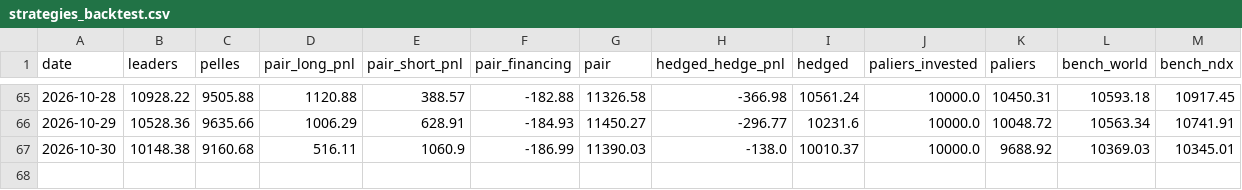
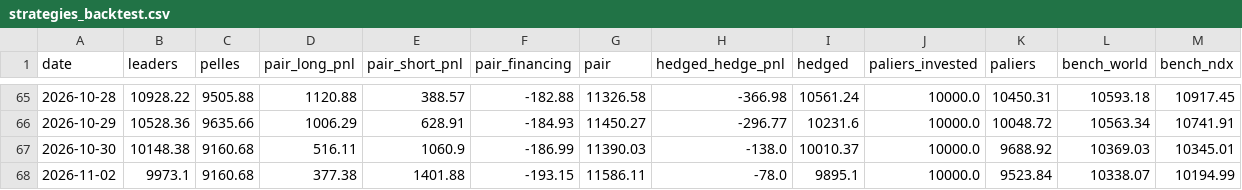
Before and after one commit to paulleriic/ai-bubble-tracker, a CSV file: data/strategies_backtest.csv, drawn as a sheet; only a part is shown, gaps mark what is left out; the diff names each change by its address in the sheet, - before the commit and + after, or states it on an @@ line.

```diff
--- a/data/strategies_backtest.csv
+++ b/data/strategies_backtest.csv
+row 68: 2026-11-02 | 9973.1 | 9160.68 | 377.38 | 1401.88 | -193.15 | 11586.11 | -78.0 | 9895.1 | 10000.0 | 9523.84 | 10338.07 | 10194.99
```
Also changed, not shown: data/assets_summary.csv, data/fundamentals.csv, 12 other files.
